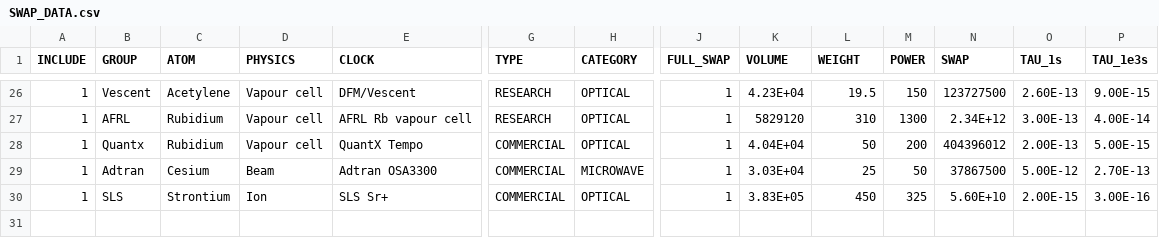
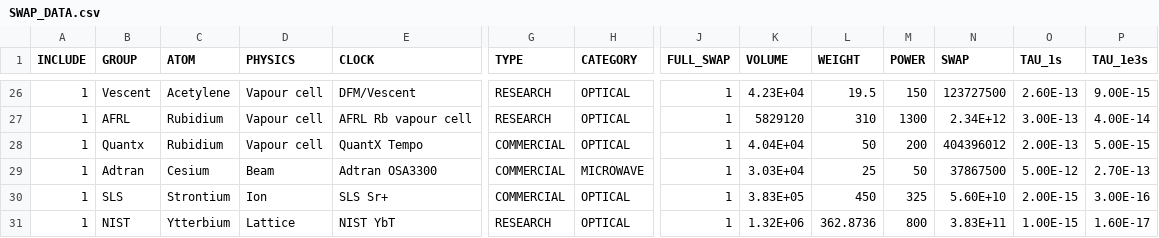
Before and after one commit to a1120960/PAC-SWaP, a CSV file: SWAP_DATA.csv, drawn as a sheet; only a part is shown, gaps mark what is left out; rows hold the shown columns only; the diff names each change by its address in the sheet, - before the commit and + after, or states it on an @@ line.

Commit message:
added NIST YbT and tidy up html

```diff
--- a/SWAP_DATA.csv
+++ b/SWAP_DATA.csv
+row 31: 1 | NIST | Ytterbium | Lattice | NIST YbT | RESEARCH | OPTICAL | 1 | 1.32E+06 | 362.8736 | 800 | 3.83E+11 | 1.00E-15 | 1.60E-17
```
Also changed, not shown: 4 other files.
